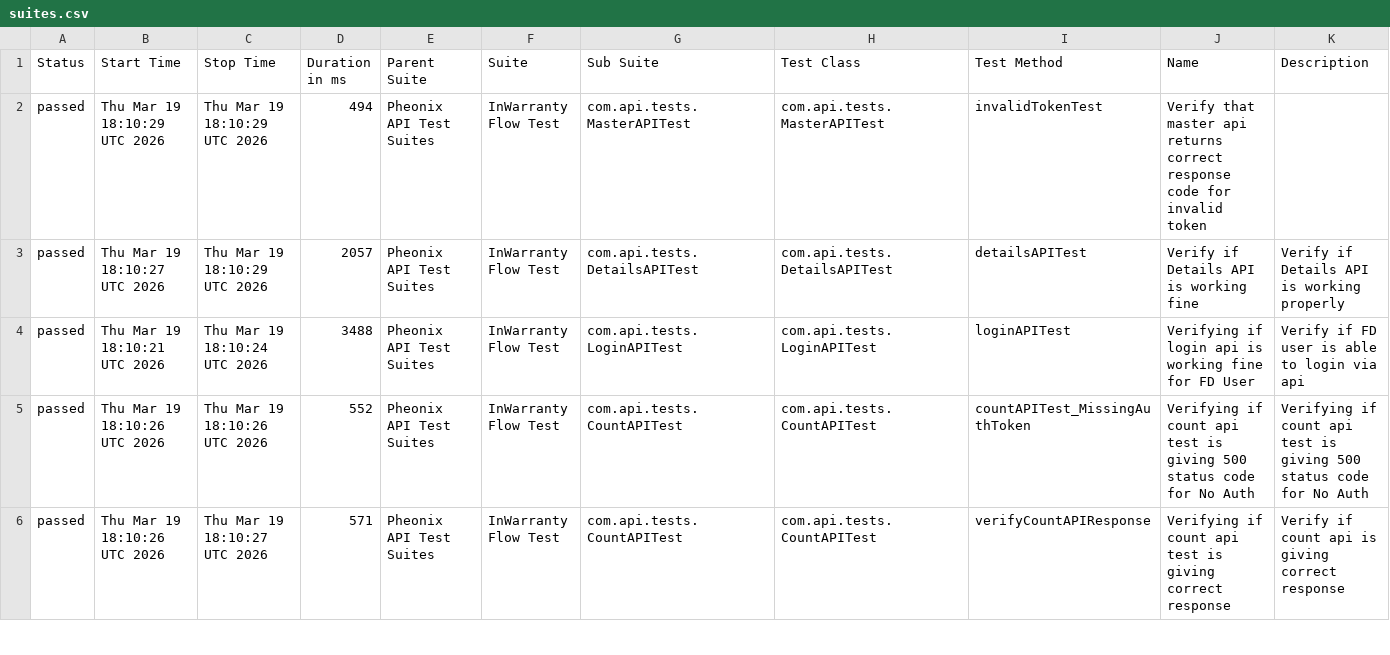
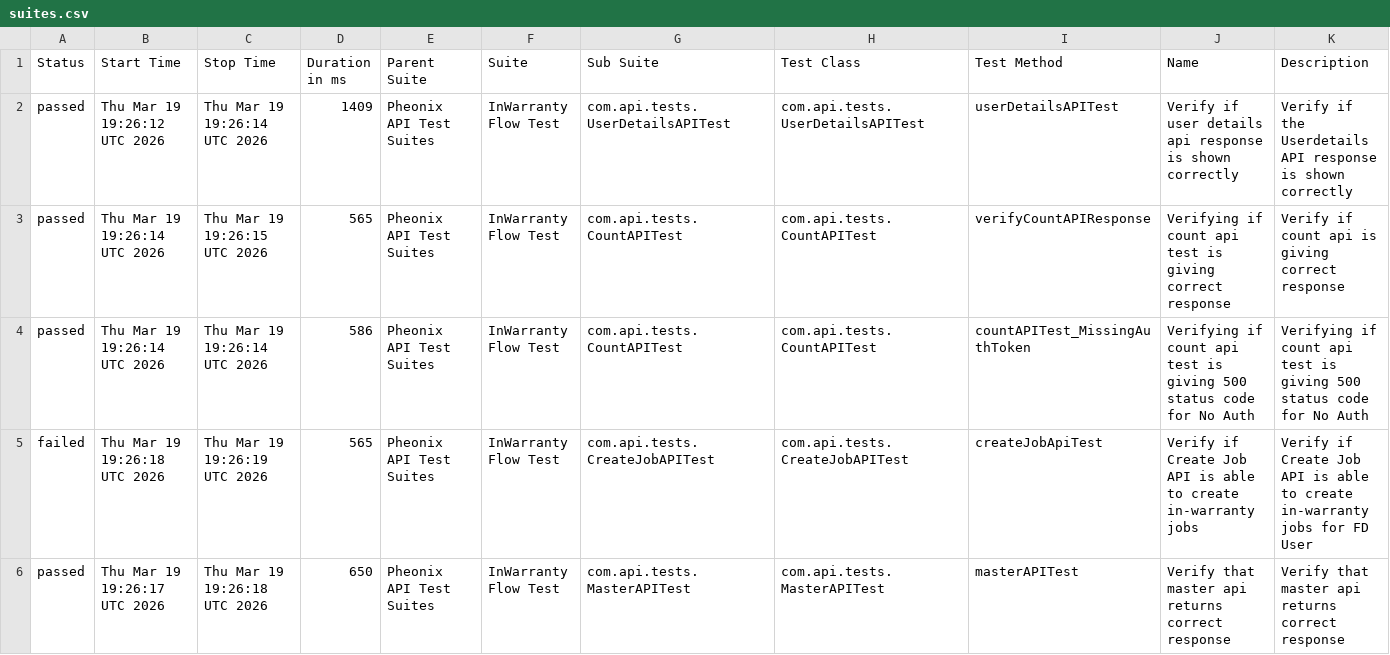
Before and after one commit to kstvds24/Phoenix-TestAutomationFrameWork, a CSV file: data/suites.csv, drawn as a sheet; only a part is shown; the diff covers the shown part only.

```diff
--- a/data/suites.csv
+++ b/data/suites.csv
@@ -1,6 +1,6 @@
 "Status","Start Time","Stop Time","Duration in ms","Parent Suite","Suite","Sub Suite","Test Class","Test Method","Name","Description"
-"passed","Thu Mar 19 18:10:29 UTC 2026","Thu Mar 19 18:10:29 UTC 2026","494","Pheonix API Test Suites","InWarranty Flow Test","com.api.tests.MasterAPITest","com.api.tests.MasterAPITest","invalidTokenTest","Verify that master api returns correct response code for invalid token",""
-"passed","Thu Mar 19 18:10:27 UTC 2026","Thu Mar 19 18:10:29 UTC 2026","2057","Pheonix API Test Suites","InWarranty Flow Test","com.api.tests.DetailsAPITest","com.api.tests.DetailsAPITest","detailsAPITest","Verify if Details API is working fine","Verify if Details API is working properly"
-"passed","Thu Mar 19 18:10:21 UTC 2026","Thu Mar 19 18:10:24 UTC 2026","3488","Pheonix API Test Suites","InWarranty Flow Test","com.api.tests.LoginAPITest","com.api.tests.LoginAPITest","loginAPITest","Verifying if login api is working fine for FD User","Verify if FD user is able to login via api"
-"passed","Thu Mar 19 18:10:26 UTC 2026","Thu Mar 19 18:10:26 UTC 2026","552","Pheonix API Test Suites","InWarranty Flow Test","com.api.tests.CountAPITest","com.api.tests.CountAPITest","countAPITest_MissingAuthToken","Verifying if count api test is giving 500 status code for No Auth","Verifying if count api test is giving 500 status code for No Auth"
-"passed","Thu Mar 19 18:10:26 UTC 2026","Thu Mar 19 18:10:27 UTC 2026","571","Pheonix API Test Suites","InWarranty Flow Test","com.api.tests.CountAPITest","com.api.tests.CountAPITest","verifyCountAPIResponse","Verifying if count api test is giving correct response","Verify if count api is giving correct response"
+"passed","Thu Mar 19 19:26:12 UTC 2026","Thu Mar 19 19:26:14 UTC 2026","1409","Pheonix API Test Suites","InWarranty Flow Test","com.api.tests.UserDetailsAPITest","com.api.tests.UserDetailsAPITest","userDetailsAPITest","Verify if user details api response is shown correctly","Verify if the Userdetails API response is shown correctly"
+"passed","Thu Mar 19 19:26:14 UTC 2026","Thu Mar 19 19:26:15 UTC 2026","565","Pheonix API Test Suites","InWarranty Flow Test","com.api.tests.CountAPITest","com.api.tests.CountAPITest","verifyCountAPIResponse","Verifying if count api test is giving correct response","Verify if count api is giving correct response"
+"passed","Thu Mar 19 19:26:14 UTC 2026","Thu Mar 19 19:26:14 UTC 2026","586","Pheonix API Test Suites","InWarranty Flow Test","com.api.tests.CountAPITest","com.api.tests.CountAPITest","countAPITest_MissingAuthToken","Verifying if count api test is giving 500 status code for No Auth","Verifying if count api test is giving 500 status code for No Auth"
+"failed","Thu Mar 19 19:26:18 UTC 2026","Thu Mar 19 19:26:19 UTC 2026","565","Pheonix API Test Suites","InWarranty Flow Test","com.api.tests.CreateJobAPITest","com.api.tests.CreateJobAPITest","createJobApiTest","Verify if Create Job API is able to create in-warranty jobs","Verify if Create Job API is able to create in-warranty jobs for FD User"
+"passed","Thu Mar 19 19:26:17 UTC 2026","Thu Mar 19 19:26:18 UTC 2026","650","Pheonix API Test Suites","InWarranty Flow Test","com.api.tests.MasterAPITest","com.api.tests.MasterAPITest","masterAPITest","Verify that master api returns correct response","Verify that master api returns correct response"
```
Also changed, not shown: 22 edited cells elsewhere in this file, data/behaviors.csv, 57 other files.
